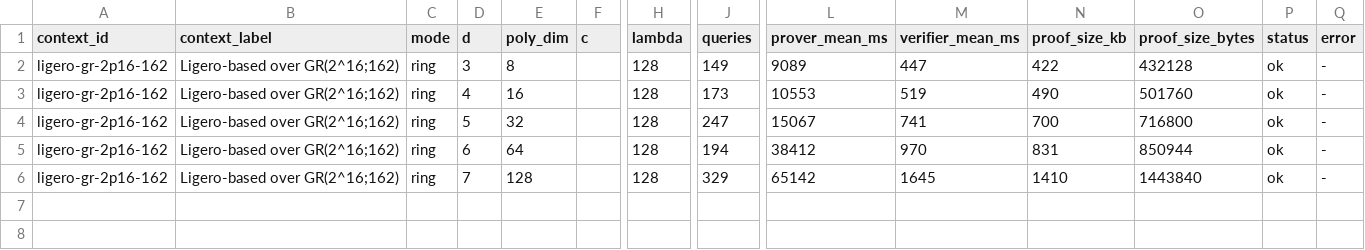
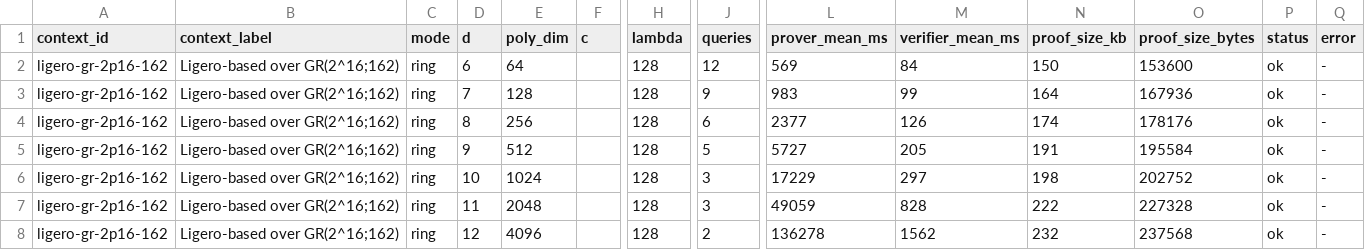
Before and after one commit to jjllzhang/BasefoldOverGR, a CSV file: result/results-Ligero-based.csv, drawn as a sheet; only a part is shown, gaps mark what is left out; rows hold the shown columns only; the diff names each change by its address in the sheet, - before the commit and + after, or states it on an @@ line.

Commit message:
fix: Correct section titles in Ligero and FRI results documentation and update CSV data

```diff
--- a/result/results-Ligero-based.csv
+++ b/result/results-Ligero-based.csv
-D2 (d): 3
+D2 (d): 6
-E2 (poly_dim): 8
+E2 (poly_dim): 64
-J2 (queries): 149
+J2 (queries): 12
-L2 (prover_mean_ms): 9089
+L2 (prover_mean_ms): 569
-M2 (verifier_mean_ms): 447
+M2 (verifier_mean_ms): 84
-N2 (proof_size_kb): 422
+N2 (proof_size_kb): 150
-O2 (proof_size_bytes): 432128
+O2 (proof_size_bytes): 153600
-D3 (d): 4
+D3 (d): 7
-E3 (poly_dim): 16
+E3 (poly_dim): 128
-J3 (queries): 173
+J3 (queries): 9
-L3 (prover_mean_ms): 10553
+L3 (prover_mean_ms): 983
-M3 (verifier_mean_ms): 519
+M3 (verifier_mean_ms): 99
-N3 (proof_size_kb): 490
+N3 (proof_size_kb): 164
-O3 (proof_size_bytes): 501760
+O3 (proof_size_bytes): 167936
-D4 (d): 5
+D4 (d): 8
-E4 (poly_dim): 32
+E4 (poly_dim): 256
-J4 (queries): 247
+J4 (queries): 6
-L4 (prover_mean_ms): 15067
+L4 (prover_mean_ms): 2377
-M4 (verifier_mean_ms): 741
+M4 (verifier_mean_ms): 126
-N4 (proof_size_kb): 700
+N4 (proof_size_kb): 174
-O4 (proof_size_bytes): 716800
+O4 (proof_size_bytes): 178176
-D5 (d): 6
+D5 (d): 9
-E5 (poly_dim): 64
+E5 (poly_dim): 512
-J5 (queries): 194
+J5 (queries): 5
-L5 (prover_mean_ms): 38412
+L5 (prover_mean_ms): 5727
-M5 (verifier_mean_ms): 970
+M5 (verifier_mean_ms): 205
-N5 (proof_size_kb): 831
+N5 (proof_size_kb): 191
-O5 (proof_size_bytes): 850944
+O5 (proof_size_bytes): 195584
-D6 (d): 7
+D6 (d): 10
-E6 (poly_dim): 128
+E6 (poly_dim): 1024
-J6 (queries): 329
+J6 (queries): 3
-L6 (prover_mean_ms): 65142
+L6 (prover_mean_ms): 17229
-M6 (verifier_mean_ms): 1645
+M6 (verifier_mean_ms): 297
-N6 (proof_size_kb): 1410
+N6 (proof_size_kb): 198
-O6 (proof_size_bytes): 1443840
+O6 (proof_size_bytes): 202752
+row 7: ligero-gr-2p16-162 | Ligero-based over GR(2^16;162) | ring | 11 | 2048 |  | 128 | 3 | 49059 | 828 | 222 | 227328 | ok | -
+row 8: ligero-gr-2p16-162 | Ligero-based over GR(2^16;162) | ring | 12 | 4096 |  | 128 | 2 | 136278 | 1562 | 232 | 237568 | ok | -
```
Also changed, not shown: result/results-FRI-based.csv, 1 other file.
